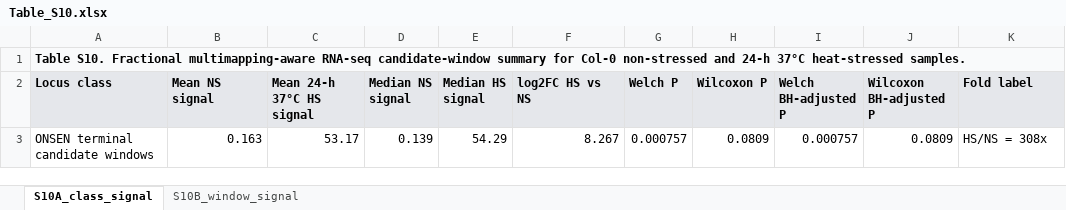
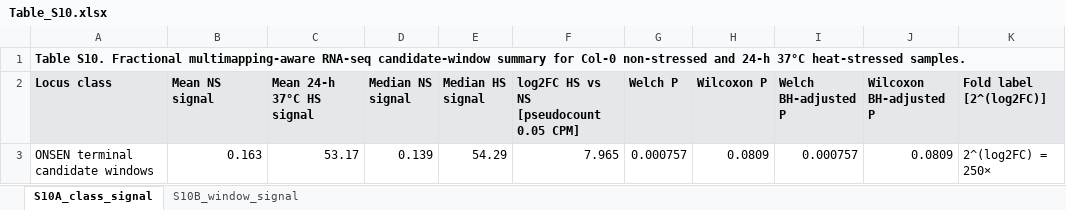
Before and after one commit to BaibhavBarbaruah/ONSEN-Heat-Shock-Element, an Excel workbook: Table_S10.xlsx, sheet S10A_class_signal, drawn as a sheet; values as stored, in another font and other column widths than the file's, no borders; the diff names each change by its address in the sheet, - before the commit and + after, or states it on an @@ line.

```diff
--- a/Table_S10.xlsx (sheet S10A_class_signal)
+++ b/Table_S10.xlsx (sheet S10A_class_signal)
-F2: log2FC HS vs NS
+F2: log2FC HS vs NS [pseudocount 0.05 CPM]
-K2: Fold label
+K2: Fold label [2^(log2FC)]
-F3: 8.267
+F3: 7.965
-K3 (Fold label [2^(log2FC)]): HS/NS = 308x
+K3 (Fold label [2^(log2FC)]): 2^(log2FC) = 250×
```
Also changed, not shown: sheet S10B_window_signal, Table_S1.xlsx, Table_S4.xlsx, 37 other files.
